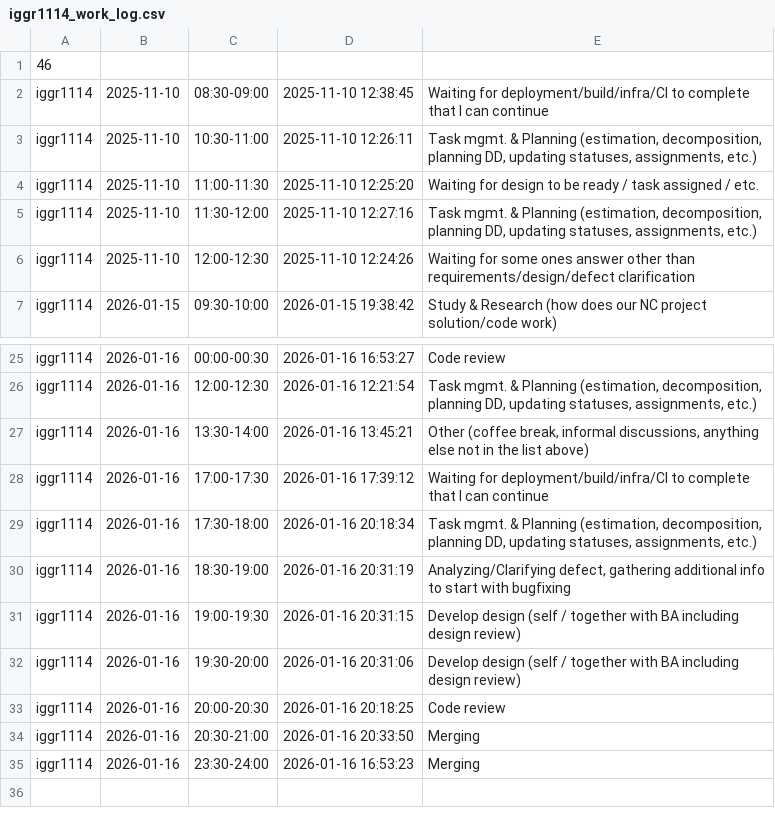
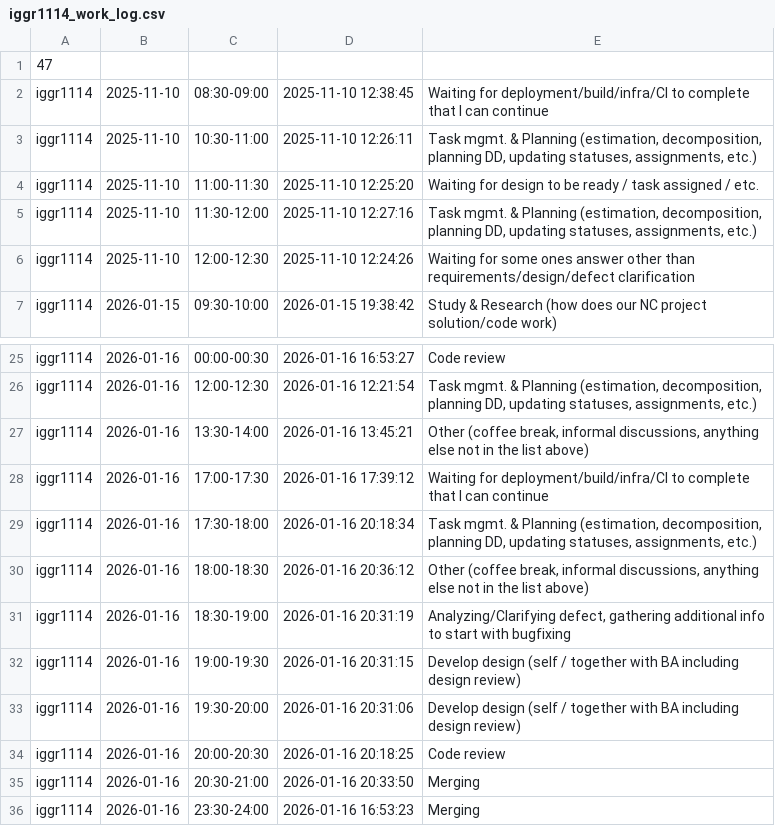
Before and after one commit to ShishalovMV/task-tracker-data, a CSV file: iggr1114_work_log.csv, drawn as a sheet; only a part is shown, gaps mark what is left out.

Commit message:
Update iggr1114_work_log.csv (version 47)

```diff
--- a/iggr1114_work_log.csv
+++ b/iggr1114_work_log.csv
@@ -1,2 +1,2 @@
-46
+47
 iggr1114|2025-11-10|08:30-09:00|2025-11-10 12:38:45|Waiting for deployment/build/infra/CI to complete that I can continue
@@ -29,2 +29,3 @@ iggr1114|2026-01-16|17:00-17:30|2026-01-16 17:39:12|Waiting for deployment/build
 iggr1114|2026-01-16|17:30-18:00|2026-01-16 20:18:34|Task mgmt. & Planning (estimation, decomposition, planning DD, updating statuses, assignments, etc.)
+iggr1114|2026-01-16|18:00-18:30|2026-01-16 20:36:12|Other (coffee break, informal discussions, anything else not in the list above)
 iggr1114|2026-01-16|18:30-19:00|2026-01-16 20:31:19|Analyzing/Clarifying defect, gathering additional info to start with bugfixing
```
